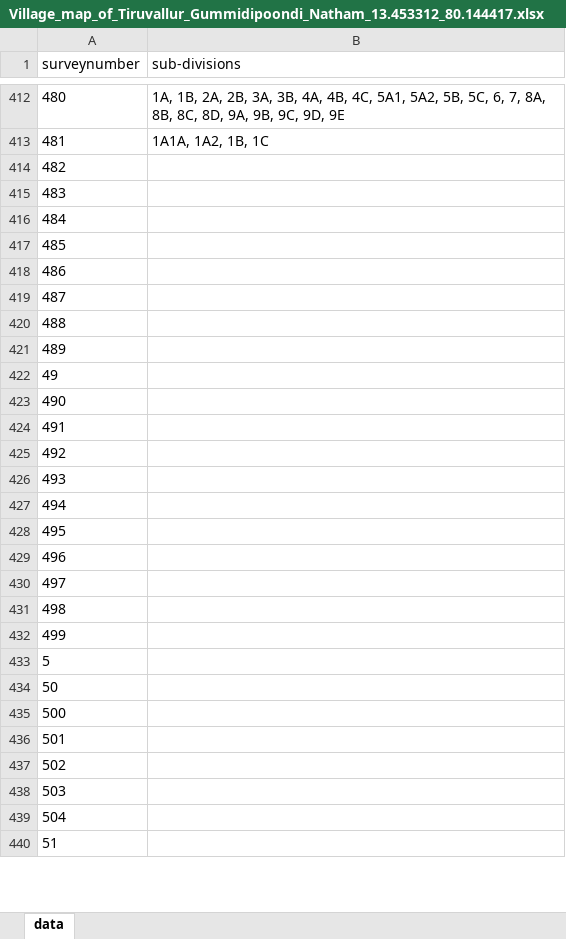
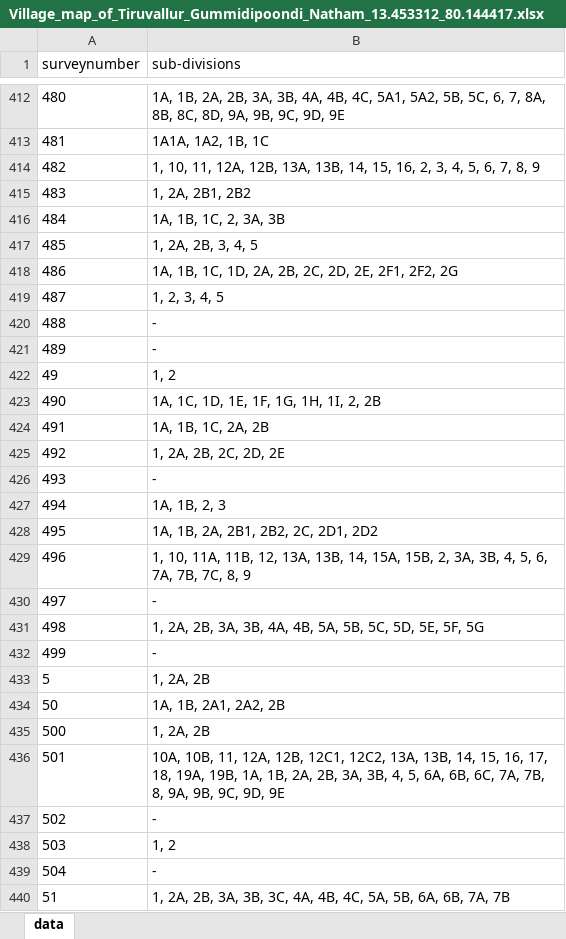
Before and after one commit to sivaramanRW/scraper-glv, an Excel workbook: out/Village_map_of_Tiruvallur_Gummidipoondi_Natham_13.453312_80.144417.xlsx, sheet data, drawn as a sheet; only a part is shown, gaps mark what is left out; values as stored, in another font and other column widths than the file's, no borders; the diff covers the shown part only; the diff names each change by its address in the sheet, - before the commit and + after, or states it on an @@ line.

```diff
--- a/out/Village_map_of_Tiruvallur_Gummidipoondi_Natham_13.453312_80.144417.xlsx (sheet data)
+++ b/out/Village_map_of_Tiruvallur_Gummidipoondi_Natham_13.453312_80.144417.xlsx (sheet data)
-B414 (sub-divisions): (empty)
+B414 (sub-divisions): 1, 10, 11, 12A, 12B, 13A, 13B, 14, 15, 16, 2, 3, 4, 5, 6, 7, 8, 9
-B415 (sub-divisions): (empty)
+B415 (sub-divisions): 1, 2A, 2B1, 2B2
-B416 (sub-divisions): (empty)
+B416 (sub-divisions): 1A, 1B, 1C, 2, 3A, 3B
-B417 (sub-divisions): (empty)
+B417 (sub-divisions): 1, 2A, 2B, 3, 4, 5
-B418 (sub-divisions): (empty)
+B418 (sub-divisions): 1A, 1B, 1C, 1D, 2A, 2B, 2C, 2D, 2E, 2F1, 2F2, 2G
-B419 (sub-divisions): (empty)
+B419 (sub-divisions): 1, 2, 3, 4, 5
-B420:B421 (sub-divisions): (empty)
+B420:B421 (sub-divisions): -
-B422 (sub-divisions): (empty)
+B422 (sub-divisions): 1, 2
-B423 (sub-divisions): (empty)
+B423 (sub-divisions): 1A, 1C, 1D, 1E, 1F, 1G, 1H, 1I, 2, 2B
-B424 (sub-divisions): (empty)
+B424 (sub-divisions): 1A, 1B, 1C, 2A, 2B
-B425 (sub-divisions): (empty)
+B425 (sub-divisions): 1, 2A, 2B, 2C, 2D, 2E
-B426 (sub-divisions): (empty)
+B426 (sub-divisions): -
-B427 (sub-divisions): (empty)
+B427 (sub-divisions): 1A, 1B, 2, 3
-B428 (sub-divisions): (empty)
+B428 (sub-divisions): 1A, 1B, 2A, 2B1, 2B2, 2C, 2D1, 2D2
-B429 (sub-divisions): (empty)
+B429 (sub-divisions): 1, 10, 11A, 11B, 12, 13A, 13B, 14, 15A, 15B, 2, 3A, 3B, 4, 5, 6, 7A, 7B, 7C, 8, 9
-B430 (sub-divisions): (empty)
+B430 (sub-divisions): -
-B431 (sub-divisions): (empty)
+B431 (sub-divisions): 1, 2A, 2B, 3A, 3B, 4A, 4B, 5A, 5B, 5C, 5D, 5E, 5F, 5G
-B432 (sub-divisions): (empty)
+B432 (sub-divisions): -
-B433 (sub-divisions): (empty)
+B433 (sub-divisions): 1, 2A, 2B
-B434 (sub-divisions): (empty)
+B434 (sub-divisions): 1A, 1B, 2A1, 2A2, 2B
-B435 (sub-divisions): (empty)
+B435 (sub-divisions): 1, 2A, 2B
-B436 (sub-divisions): (empty)
+B436 (sub-divisions): 10A, 10B, 11, 12A, 12B, 12C1, 12C2, 13A, 13B, 14, 15, 16, 17, 18, 19A, 19B, 1A, 1B, 2A, 2B, 3A, 3B, 4, 5, 6A, 6B, 6C, 7A, 7B, 8, 9A, 9B, 9C, 9D, 9E
-B437 (sub-divisions): (empty)
+B437 (sub-divisions): -
-B438 (sub-divisions): (empty)
+B438 (sub-divisions): 1, 2
-B439 (sub-divisions): (empty)
+B439 (sub-divisions): -
-B440 (sub-divisions): (empty)
+B440 (sub-divisions): 1, 2A, 2B, 3A, 3B, 3C, 4A, 4B, 4C, 5A, 5B, 6A, 6B, 7A, 7B
```
Also changed, not shown: 23 edited cells elsewhere in this sheet, out/Village_map_of_Tiruvallur_Gummidipoondi_Old_Gummidipoondi_13.406625_80.12876.xlsx, out/Village_map_of_Tiruvallur_Gummidipoondi_Thervazhi_13.431882_80.132775.xlsx, 8 other files.
